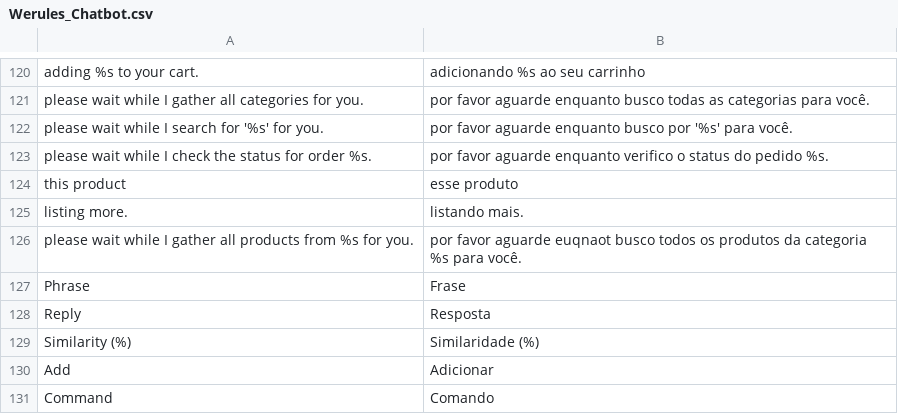
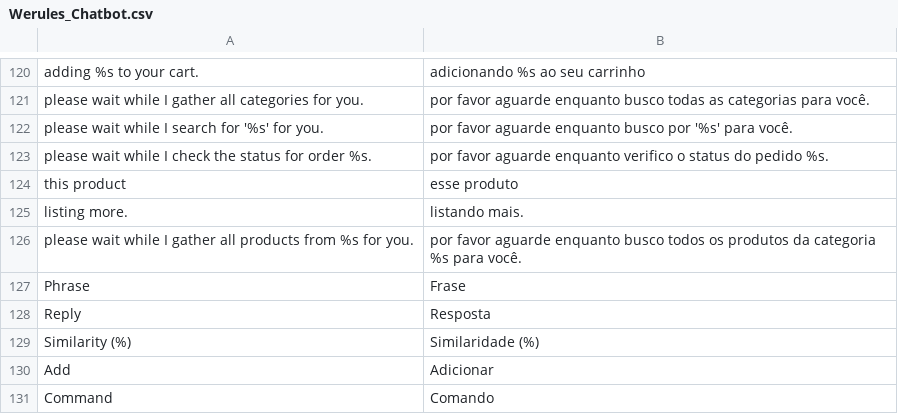
Before and after one commit to blopa/Magento-Chatbot, a CSV file: Magento-Root/app/locale/pt_BR/Werules_Chatbot.csv, drawn as a sheet; only a part is shown, gaps mark what is left out.

```diff
--- a/Magento-Root/app/locale/pt_BR/Werules_Chatbot.csv
+++ b/Magento-Root/app/locale/pt_BR/Werules_Chatbot.csv
@@ -125,3 +125,3 @@
 "listing more.","listando mais."
-"please wait while I gather all products from %s for you.","por favor aguarde euqnaot busco todos os produtos da categoria %s para você."
+"please wait while I gather all products from %s for you.","por favor aguarde enquanto busco todos os produtos da categoria %s para você."
 "Phrase","Frase"
```
Also changed, not shown: 2 other files.
